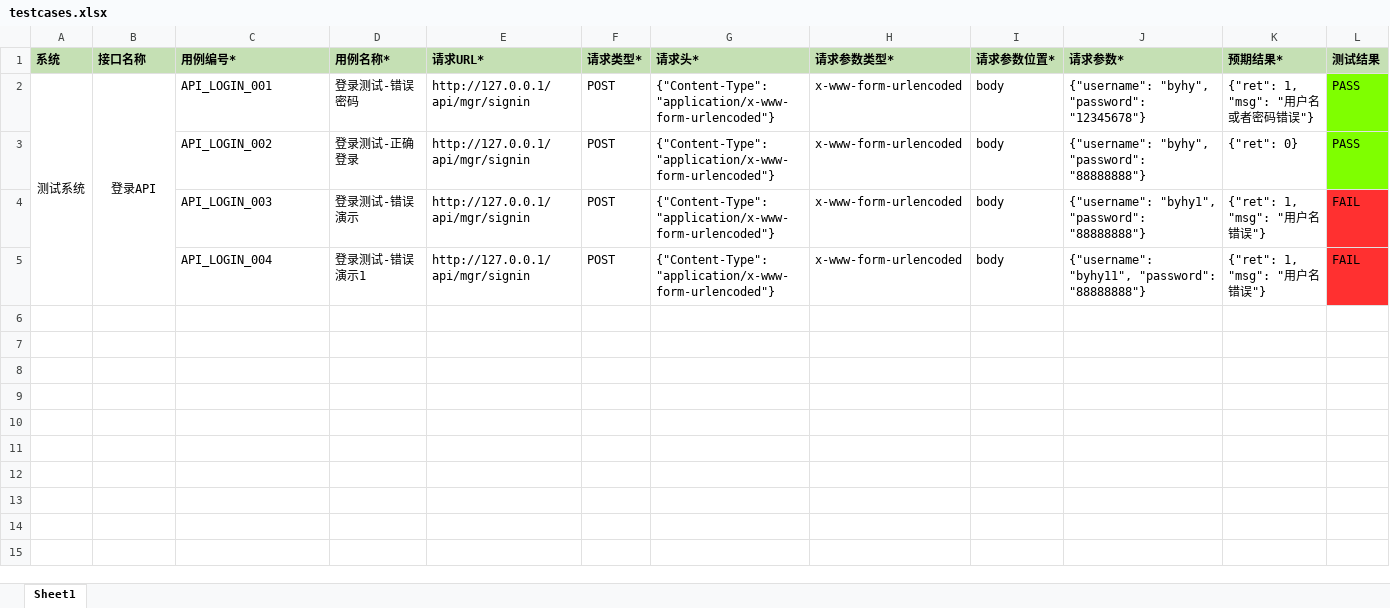
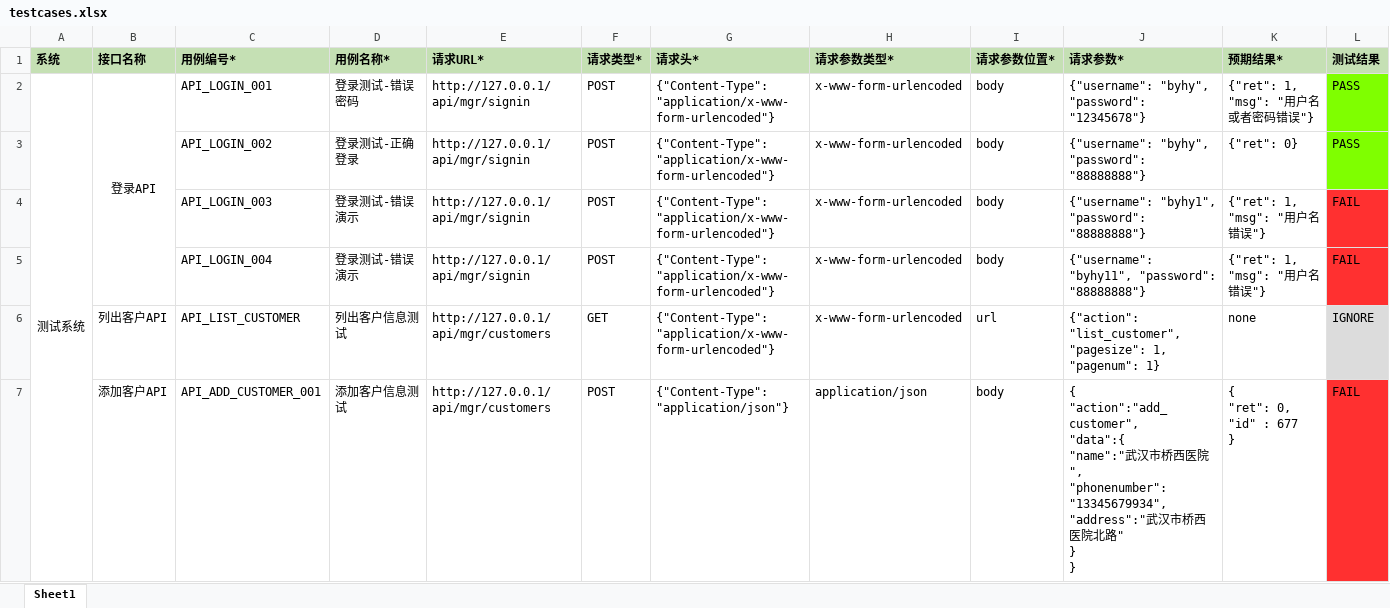
Before and after one commit to hhGexy/api_autotest, an Excel workbook: data/testcases.xlsx, sheet Sheet1, drawn as a sheet; values as stored, in another font and other column widths than the file's, no borders; ↵ is a line break in a cell; the diff names each change by its address in the sheet, - before the commit and + after, or states it on an @@ line.

```diff
--- a/data/testcases.xlsx (sheet Sheet1)
+++ b/data/testcases.xlsx (sheet Sheet1)
-D5 (用例名称*): 登录测试-错误演示1
+D5 (用例名称*): 登录测试-错误演示
+row 6:  | 列出客户API | API_LIST_CUSTOMER | 列出客户信息测试 | http://127.0.0.1/api/mgr/customers | GET | {"Content-Type": "application/x-www-form-urlencoded"} | x-www-form-urlencoded | url | {"action": "list_customer", "pagesize": 1, "pagenum": 1} | none | IGNORE
+row 7:  | 添加客户API | API_ADD_CUSTOMER_001 | 添加客户信息测试 | http://127.0.0.1/api/mgr/customers | POST | {"Content-Type": "application/json"} | application/json | body | { ↵ "action":"add_customer", ↵ "data":{ ↵ "name":"武汉市桥西医院", ↵ "phonenumber":"13345679934", ↵ "address":"武汉市桥西医院北路" ↵ } ↵ } | { ↵ "ret": 0, ↵ "id" : 677 ↵ } | FAIL
```
Also changed, not shown: 6 other files.
